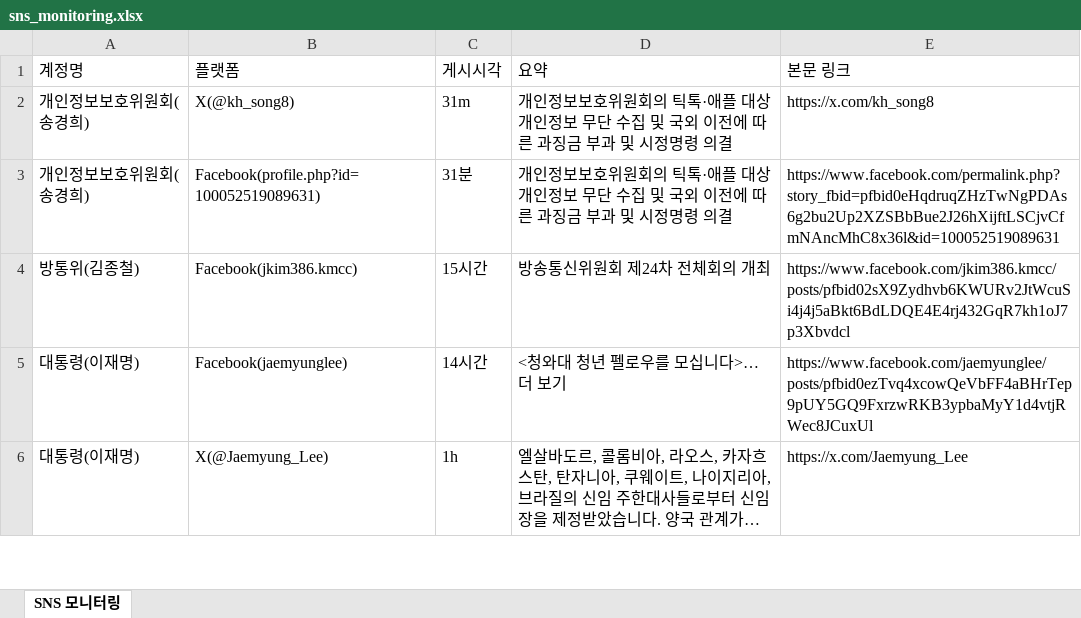
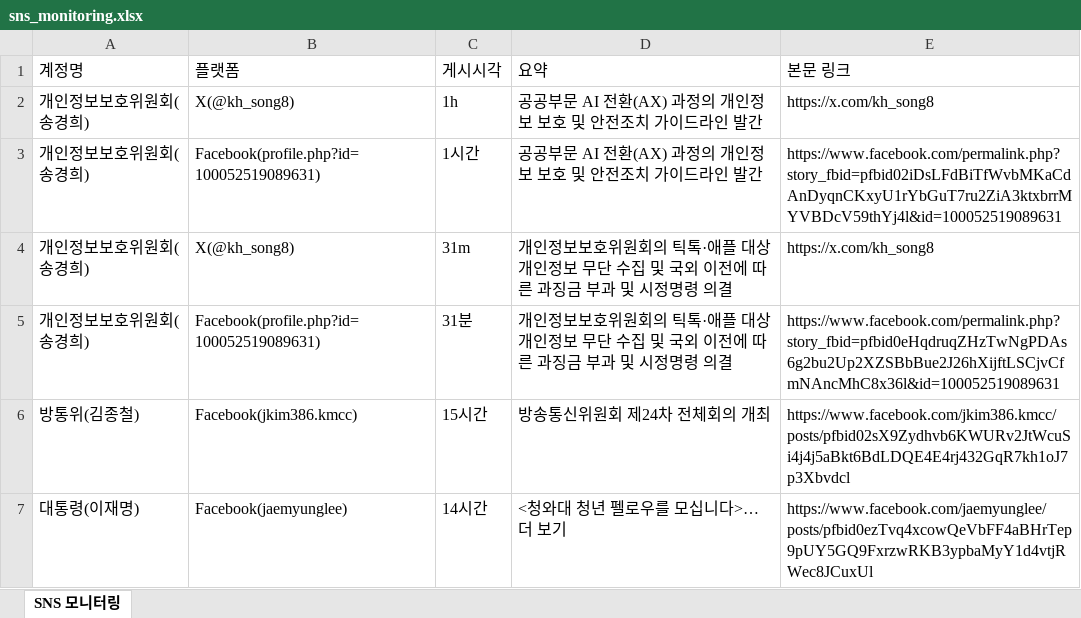
Before and after one commit to jihihi8214/sns_monitoring, an Excel workbook: data/sns_monitoring.xlsx, sheet SNS 모니터링, drawn as a sheet; only a part is shown; the shorter side is filled out with more unchanged rows; long unchanged cells end in …; values as stored, in another font and other column widths than the file's, no borders; the diff names each change by its address in the sheet, - before the commit and + after, or states it on an @@ line.

```diff
--- a/data/sns_monitoring.xlsx (sheet SNS 모니터링)
+++ b/data/sns_monitoring.xlsx (sheet SNS 모니터링)
+row 2: 개인정보보호위원회(송경희) | X(@kh_song8) | 1h | 공공부문 AI 전환(AX) 과정의 개인정보 보호 및 안전조치 가이드라인 발간 | https://x.com/kh_song8
+row 3: 개인정보보호위원회(송경희) | Facebook(profile.php?id=100052519089631) | 1시간 | 공공부문 AI 전환(AX) 과정의 개인정보 보호 및 안전조치 가이드라인 발간 | https://www.facebook.com/permalink.php?story_fbid=pfbid02iDsLFdBiTfWvbMKaCdAnDyqnCKxyU1rYbGuT7ru2ZiA3ktxbrrMYVBDcV59thYj4l&id=100052519089631
```
Also changed, not shown: 4 other files.
